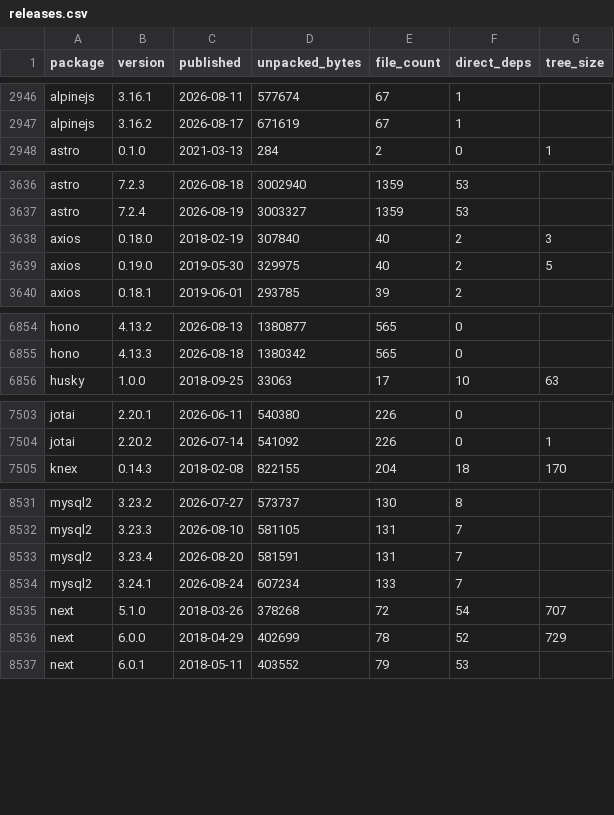
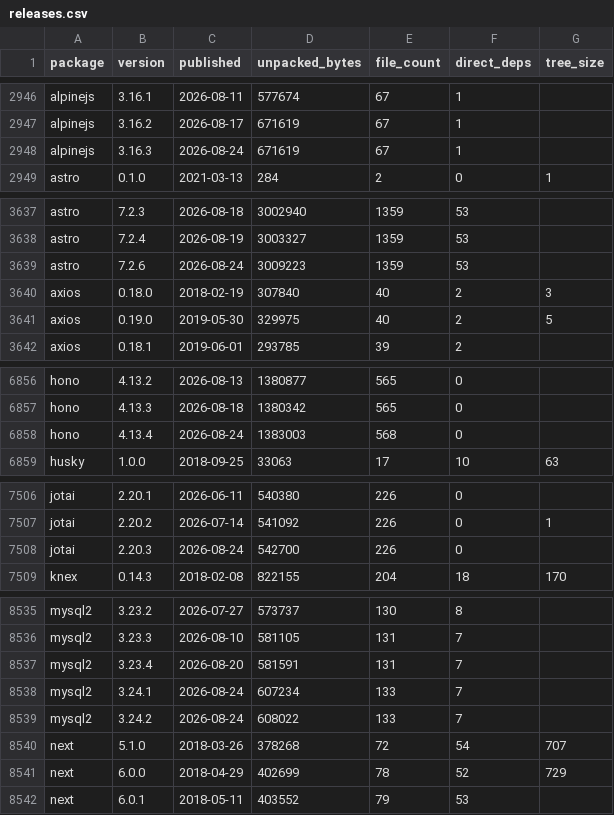
Before and after one commit to shwetankg07/great-consolidation, a CSV file: data/releases.csv, drawn as a sheet; only a part is shown, gaps mark what is left out; the diff covers the shown part only; the diff names each change by its address in the sheet, - before the commit and + after, or states it on an @@ line.

Commit message:
2026-08-24: 83 packages, 6 new releases

```diff
--- a/data/releases.csv
+++ b/data/releases.csv
+row 2948: alpinejs | 3.16.3 | 2026-08-24 | 671619 | 67 | 1
+row 3639: astro | 7.2.6 | 2026-08-24 | 3009223 | 1359 | 53
+row 6858: hono | 4.13.4 | 2026-08-24 | 1383003 | 568 | 0
+row 7508: jotai | 2.20.3 | 2026-08-24 | 542700 | 226 | 0
+row 8539: mysql2 | 3.24.2 | 2026-08-24 | 608022 | 133 | 7
```
Also changed, not shown: 1 added row elsewhere in this file, data/daily.csv, 1 other file.
